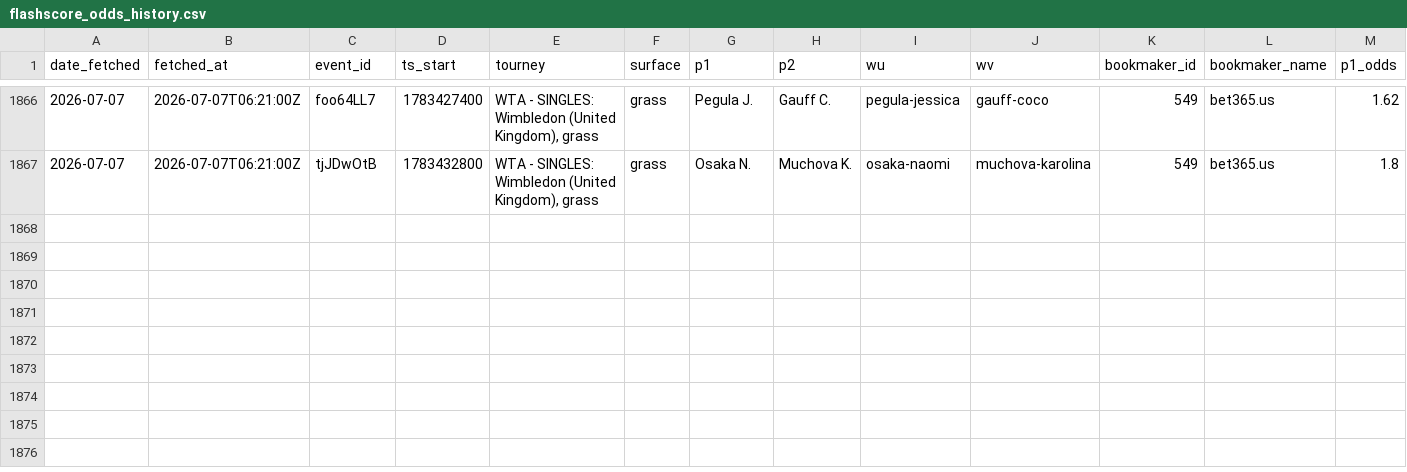
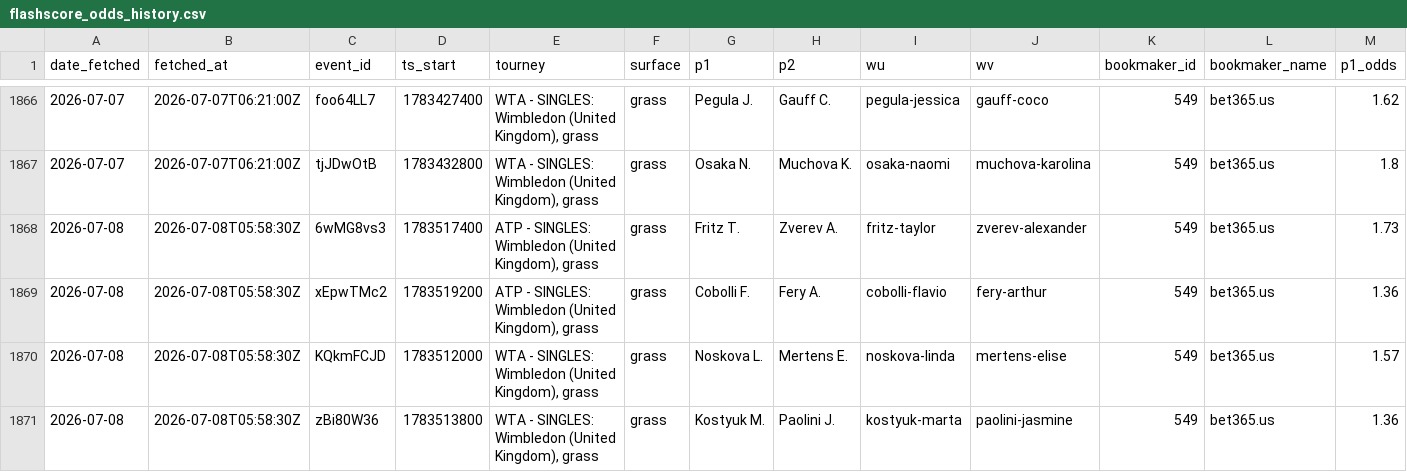
Before and after one commit to gmalbert/tennis-predictions, a CSV file: data_files/flashscore_odds_history.csv, drawn as a sheet; only a part is shown, gaps mark what is left out; rows hold the shown columns only; the diff names each change by its address in the sheet, - before the commit and + after, or states it on an @@ line.

```diff
--- a/data_files/flashscore_odds_history.csv
+++ b/data_files/flashscore_odds_history.csv
+row 1868: 2026-07-08 | 2026-07-08T05:58:30Z | 6wMG8vs3 | 1783517400 | ATP - SINGLES: Wimbledon (United Kingdom), grass | grass | Fritz T. | Zverev A. | fritz-taylor | zverev-alexander | 549 | bet365.us | 1.73
+row 1869: 2026-07-08 | 2026-07-08T05:58:30Z | xEpwTMc2 | 1783519200 | ATP - SINGLES: Wimbledon (United Kingdom), grass | grass | Cobolli F. | Fery A. | cobolli-flavio | fery-arthur | 549 | bet365.us | 1.36
+row 1870: 2026-07-08 | 2026-07-08T05:58:30Z | KQkmFCJD | 1783512000 | WTA - SINGLES: Wimbledon (United Kingdom), grass | grass | Noskova L. | Mertens E. | noskova-linda | mertens-elise | 549 | bet365.us | 1.57
+row 1871: 2026-07-08 | 2026-07-08T05:58:30Z | zBi80W36 | 1783513800 | WTA - SINGLES: Wimbledon (United Kingdom), grass | grass | Kostyuk M. | Paolini J. | kostyuk-marta | paolini-jasmine | 549 | bet365.us | 1.36
```
Also changed, not shown: tml-data/ongoing_tourneys.csv, 3 other files.
